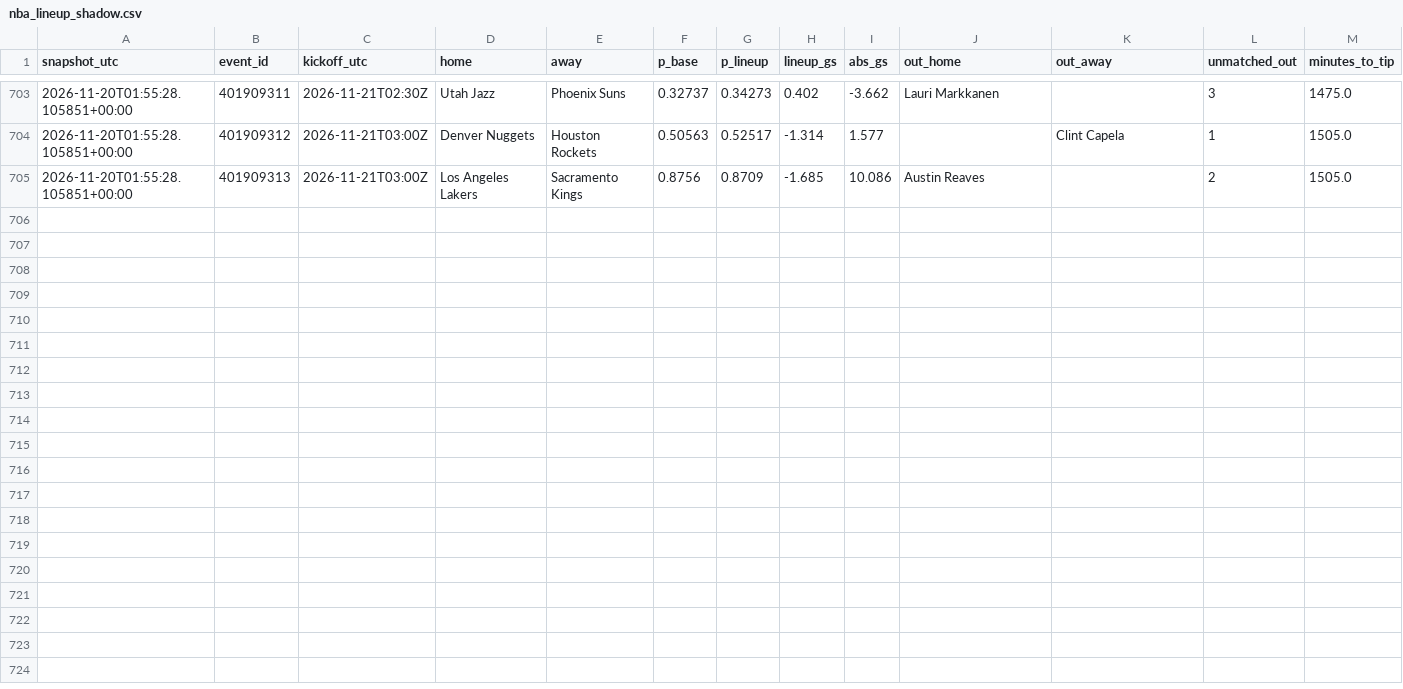
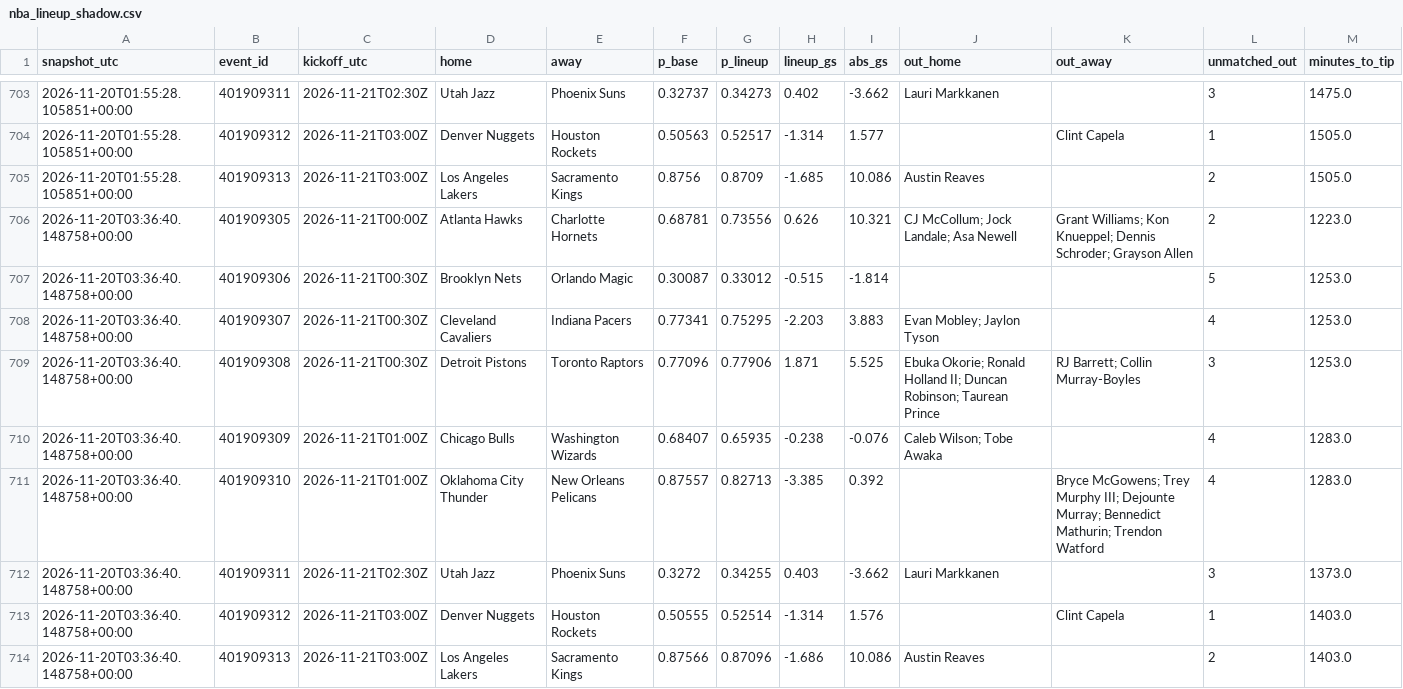
Before and after one commit to gabrielreyesu/mocha-picks, a CSV file: predictions/nba_lineup_shadow.csv, drawn as a sheet; only a part is shown, gaps mark what is left out; the diff names each change by its address in the sheet, - before the commit and + after, or states it on an @@ line.

```diff
--- a/predictions/nba_lineup_shadow.csv
+++ b/predictions/nba_lineup_shadow.csv
+row 706: 2026-11-20T03:36:40.148758+00:00 | 401909305 | 2026-11-21T00:00Z | Atlanta Hawks | Charlotte Hornets | 0.68781 | 0.73556 | 0.626 | 10.321 | CJ McCollum; Jock Landale; Asa Newell | Grant Williams; Kon Knueppel; Dennis Schroder; Grayson Allen | 2 | 1223.0
+row 707: 2026-11-20T03:36:40.148758+00:00 | 401909306 | 2026-11-21T00:30Z | Brooklyn Nets | Orlando Magic | 0.30087 | 0.33012 | -0.515 | -1.814 |  |  | 5 | 1253.0
+row 708: 2026-11-20T03:36:40.148758+00:00 | 401909307 | 2026-11-21T00:30Z | Cleveland Cavaliers | Indiana Pacers | 0.77341 | 0.75295 | -2.203 | 3.883 | Evan Mobley; Jaylon Tyson |  | 4 | 1253.0
+row 709: 2026-11-20T03:36:40.148758+00:00 | 401909308 | 2026-11-21T00:30Z | Detroit Pistons | Toronto Raptors | 0.77096 | 0.77906 | 1.871 | 5.525 | Ebuka Okorie; Ronald Holland II; Duncan Robinson; Taurean Prince | RJ Barrett; Collin Murray-Boyles | 3 | 1253.0
+row 710: 2026-11-20T03:36:40.148758+00:00 | 401909309 | 2026-11-21T01:00Z | Chicago Bulls | Washington Wizards | 0.68407 | 0.65935 | -0.238 | -0.076 | Caleb Wilson; Tobe Awaka |  | 4 | 1283.0
+row 711: 2026-11-20T03:36:40.148758+00:00 | 401909310 | 2026-11-21T01:00Z | Oklahoma City Thunder | New Orleans Pelicans | 0.87557 | 0.82713 | -3.385 | 0.392 |  | Bryce McGowens; Trey Murphy III; Dejounte Murray; Bennedict Mathurin; Trendon Watford | 4 | 1283.0
+row 712: 2026-11-20T03:36:40.148758+00:00 | 401909311 | 2026-11-21T02:30Z | Utah Jazz | Phoenix Suns | 0.3272 | 0.34255 | 0.403 | -3.662 | Lauri Markkanen |  | 3 | 1373.0
+row 713: 2026-11-20T03:36:40.148758+00:00 | 401909312 | 2026-11-21T03:00Z | Denver Nuggets | Houston Rockets | 0.50555 | 0.52514 | -1.314 | 1.576 |  | Clint Capela | 1 | 1403.0
+row 714: 2026-11-20T03:36:40.148758+00:00 | 401909313 | 2026-11-21T03:00Z | Los Angeles Lakers | Sacramento Kings | 0.87566 | 0.87096 | -1.686 | 10.086 | Austin Reaves |  | 2 | 1403.0
```
Also changed, not shown: 1 other file.
